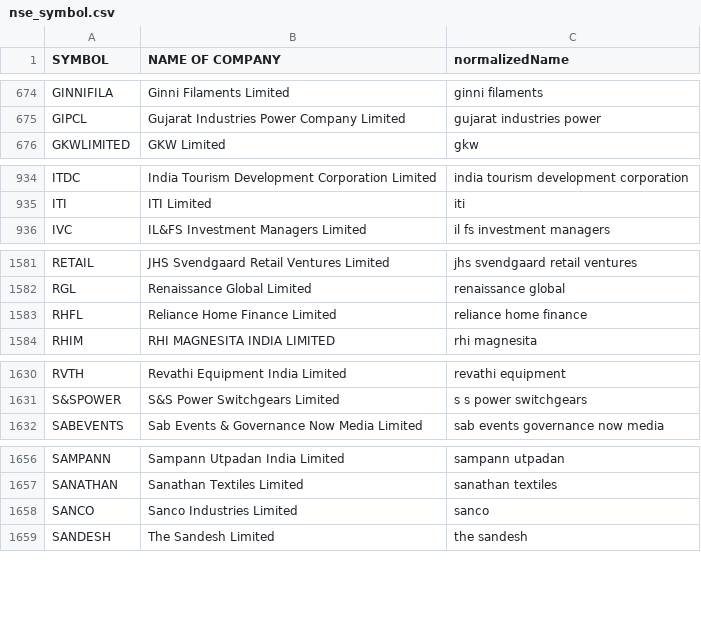
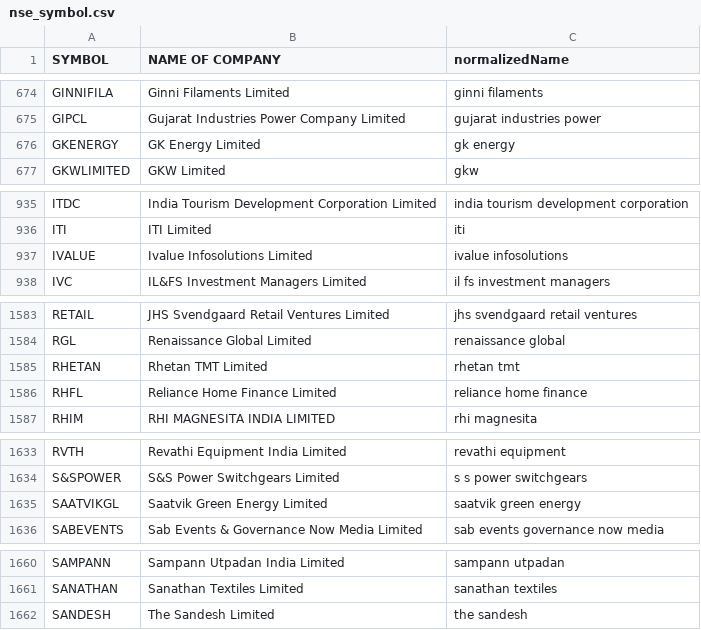
Before and after one commit to pdthekd/angelone-mcp, a CSV file: mappings/nse/nse_symbol.csv, drawn as a sheet; only a part is shown, gaps mark what is left out; the diff covers the shown part only.

Commit message:
latest mappings

```diff
--- a/mappings/nse/nse_symbol.csv
+++ b/mappings/nse/nse_symbol.csv
@@ -675,2 +675,3 @@ GINNIFILA,Ginni Filaments Limited,ginni filaments
 GIPCL,Gujarat Industries Power Company Limited,gujarat industries power
+GKENERGY,GK Energy Limited,gk energy
 GKWLIMITED,GKW Limited,gkw
@@ -935,2 +936,3 @@ ITDC,India Tourism Development Corporation Limited,india tourism development cor
 ITI,ITI Limited,iti
+IVALUE,Ivalue Infosolutions Limited,ivalue infosolutions
 IVC,IL&FS Investment Managers Limited,il fs investment managers
@@ -1582,2 +1584,3 @@ RETAIL,JHS Svendgaard Retail Ventures Limited,jhs svendgaard retail ventures
 RGL,Renaissance Global Limited,renaissance global
+RHETAN,Rhetan TMT Limited,rhetan tmt
 RHFL,Reliance Home Finance Limited,reliance home finance
@@ -1631,2 +1634,3 @@ RVTH,Revathi Equipment India Limited,revathi equipment
 S&SPOWER,S&S Power Switchgears Limited,s s power switchgears
+SAATVIKGL,Saatvik Green Energy Limited,saatvik green energy
 SABEVENTS,Sab Events & Governance Now Media Limited,sab events governance now media
@@ -1657,3 +1661,2 @@ SAMPANN,Sampann Utpadan India Limited,sampann utpadan
 SANATHAN,Sanathan Textiles Limited,sanathan textiles
-SANCO,Sanco Industries Limited,sanco
 SANDESH,The Sandesh Limited,the sandesh
```
Also changed, not shown: 1 added row and 1 removed row elsewhere in this file, 1 other file.
